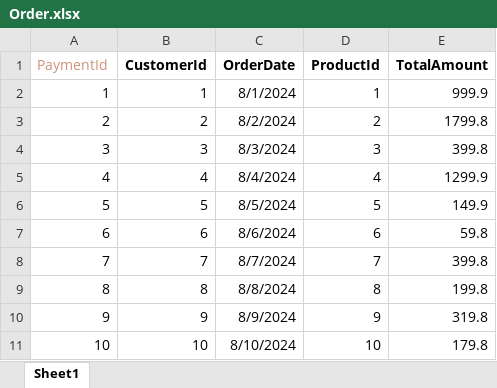
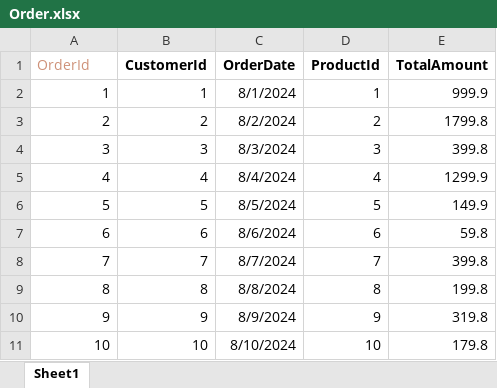
Before and after one commit to DoanDuyThanh71/ToolControlDatabase, an Excel workbook: template Excel/Sales/Order.xlsx, sheet Sheet1, drawn as a sheet; values as stored, in another font and other column widths than the file's, no borders; the diff names each change by its address in the sheet, - before the commit and + after, or states it on an @@ line.

```diff
--- a/template Excel/Sales/Order.xlsx (sheet Sheet1)
+++ b/template Excel/Sales/Order.xlsx (sheet Sheet1)
-A1: PaymentId
+A1: OrderId
```
Also changed, not shown: template Excel/Accountting/PersonalIncomeTax.xlsx, template Excel/Accountting/TaxTypeDescription.xlsx, 17 other files.
